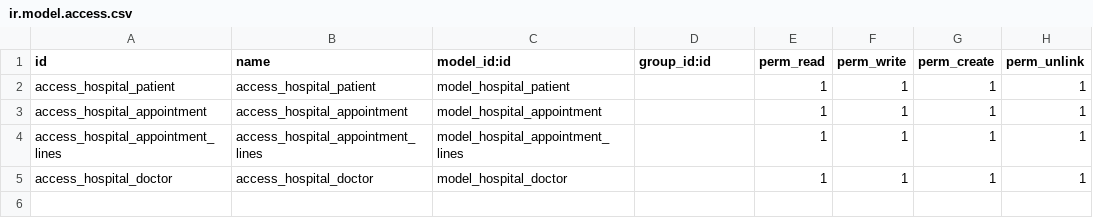
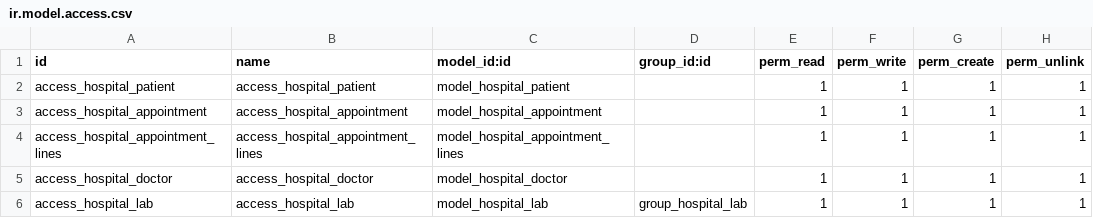
Before and after one commit to piash222/odoo13_revised, a CSV file: custom_addons/om_hospital/security/ir.model.access.csv, drawn as a sheet; the diff names each change by its address in the sheet, - before the commit and + after, or states it on an @@ line.

Commit message:
55. Security in Odoo - Access Control, Record Rules and Group

```diff
--- a/custom_addons/om_hospital/security/ir.model.access.csv
+++ b/custom_addons/om_hospital/security/ir.model.access.csv
+row 6: access_hospital_lab | access_hospital_lab | model_hospital_lab | group_hospital_lab | 1 | 1 | 1 | 1
```
Also changed, not shown: 5 other files.
